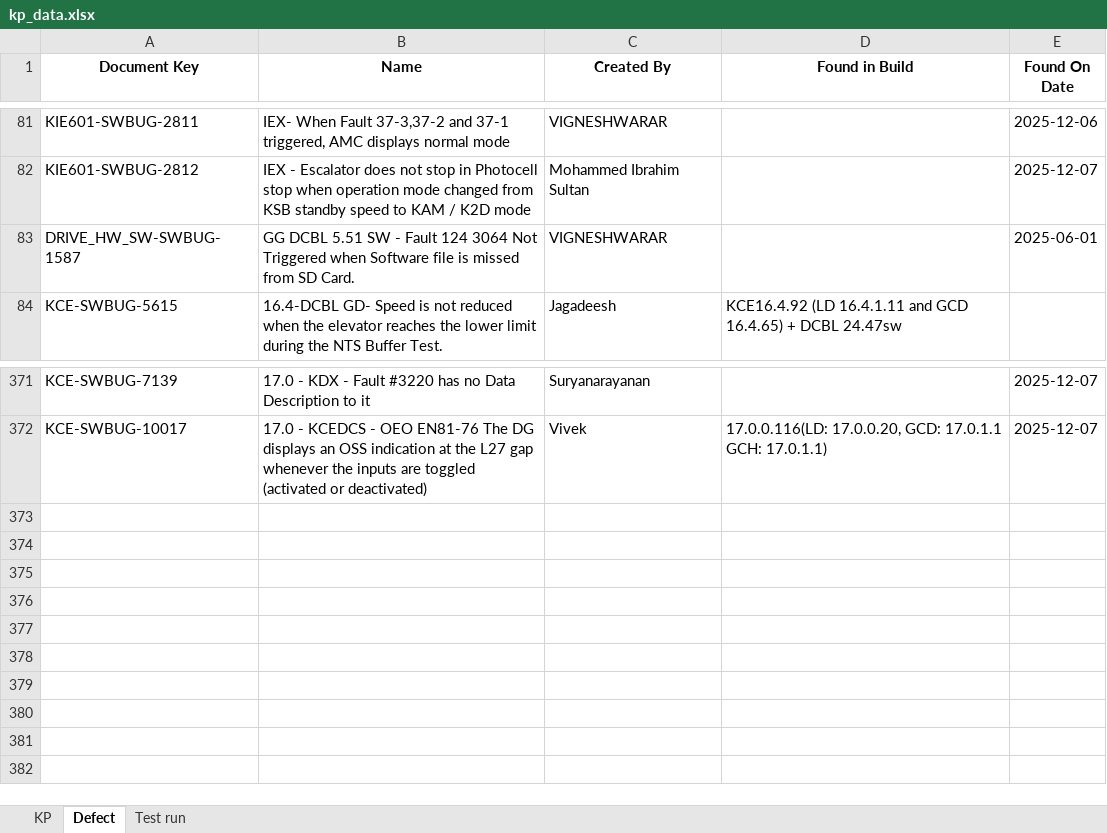
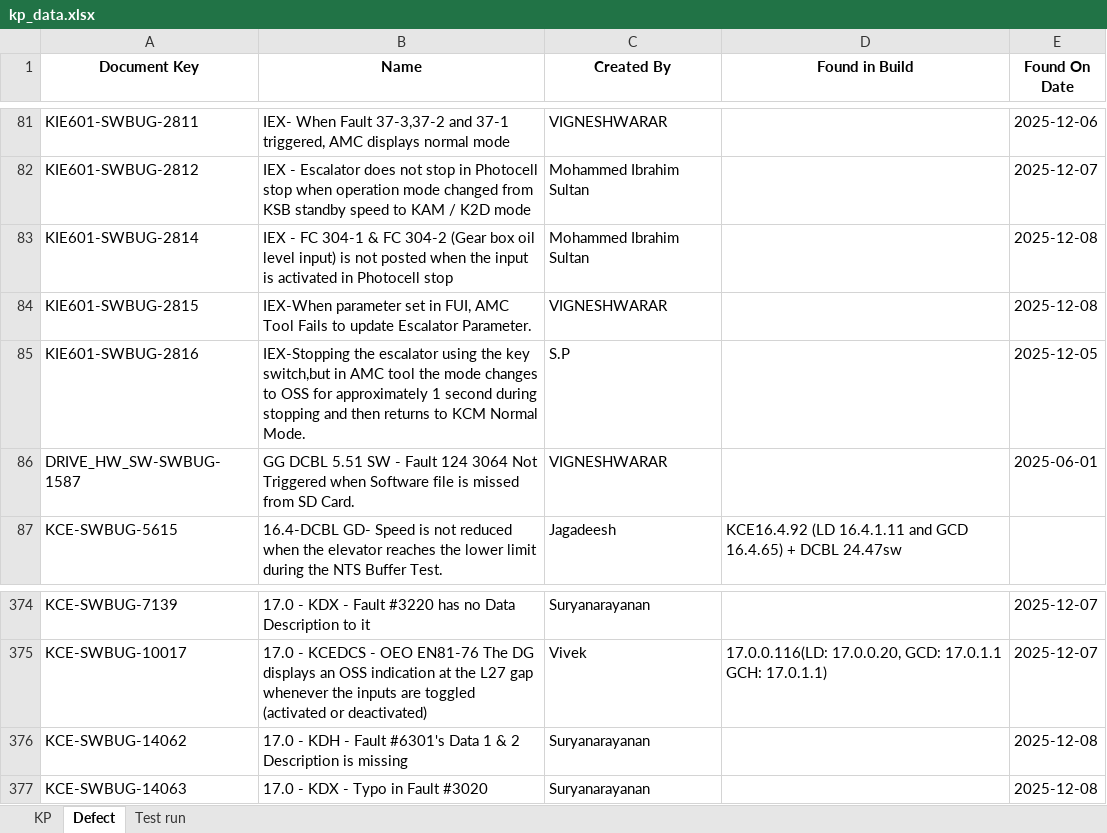
Before and after one commit to DineshGoverthanan/KCE_KPI, an Excel workbook: kp_data.xlsx, sheet Defect, drawn as a sheet; only a part is shown, gaps mark what is left out; values as stored, in another font and other column widths than the file's, no borders; the diff names each change by its address in the sheet, - before the commit and + after, or states it on an @@ line.

```diff
--- a/kp_data.xlsx (sheet Defect)
+++ b/kp_data.xlsx (sheet Defect)
+row 83: KIE601-SWBUG-2814 | IEX - FC 304-1 & FC 304-2 (Gear box oil level input) is not posted when the input is activated in Photocell stop | Mohammed Ibrahim Sultan |  | 2025-12-08
+row 84: KIE601-SWBUG-2815 | IEX-When parameter set in FUI, AMC Tool Fails to update Escalator Parameter. | VIGNESHWARAR |  | 2025-12-08
+row 85: KIE601-SWBUG-2816 | IEX-Stopping the escalator using the key switch,but in AMC tool the mode changes to OSS for approximately 1 second during stopping and then returns to KCM Normal Mode. | S.P |  | 2025-12-05
+row 376: KCE-SWBUG-14062 | 17.0 - KDH - Fault #6301's Data 1 & 2 Description is missing | Suryanarayanan |  | 2025-12-08
+row 377: KCE-SWBUG-14063 | 17.0 - KDX - Typo in Fault #3020 | Suryanarayanan |  | 2025-12-08
```
Also changed, not shown: sheet Test run, sheet KP, 12 other files.
